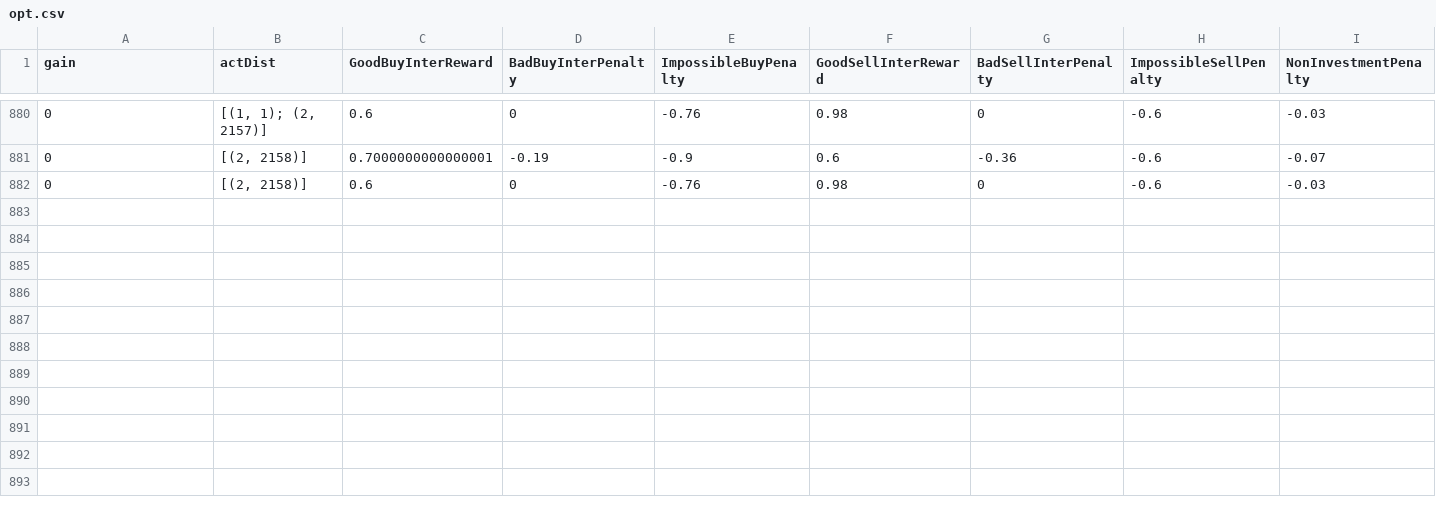
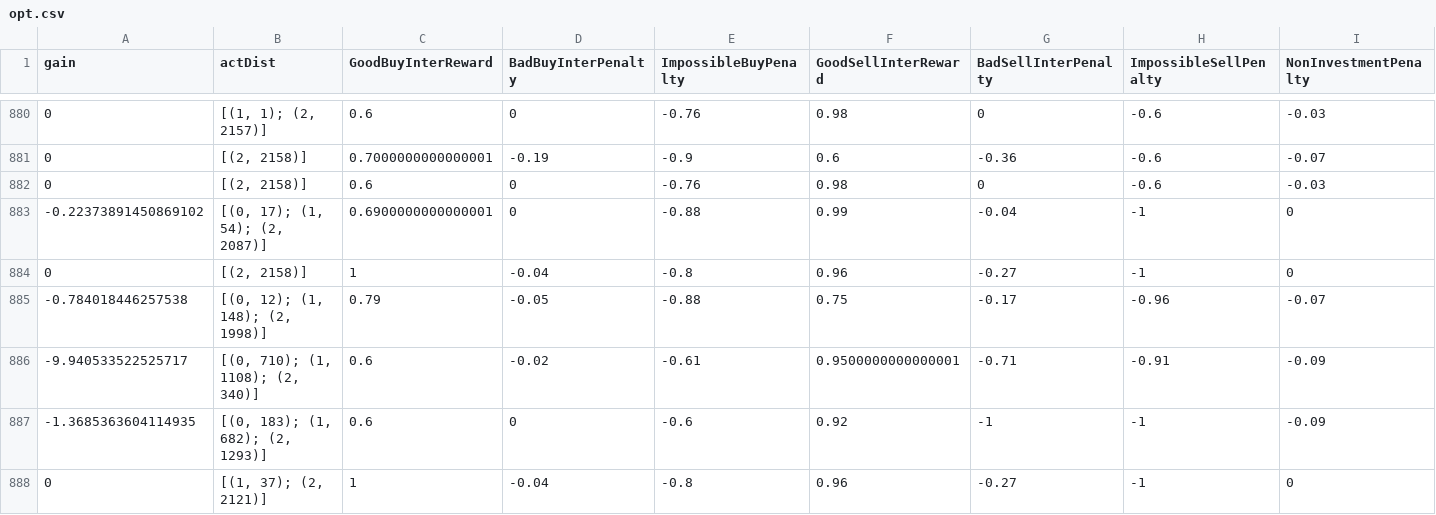
Before and after one commit to fwaris/RL, a CSV file: RL/ts_scripts/opt.csv, drawn as a sheet; only a part is shown, gaps mark what is left out; rows hold the shown columns only; the diff names each change by its address in the sheet, - before the commit and + after, or states it on an @@ line.

Commit message:
updated opt.csv

```diff
--- a/RL/ts_scripts/opt.csv
+++ b/RL/ts_scripts/opt.csv
+row 883: -0.22373891450869102 | [(0, 17); (1, 54); (2, 2087)] | 0.6900000000000001 | 0 | -0.88 | 0.99 | -0.04 | -1 | 0
+row 884: 0 | [(2, 2158)] | 1 | -0.04 | -0.8 | 0.96 | -0.27 | -1 | 0
+row 885: -0.784018446257538 | [(0, 12); (1, 148); (2, 1998)] | 0.79 | -0.05 | -0.88 | 0.75 | -0.17 | -0.96 | -0.07
+row 886: -9.940533522525717 | [(0, 710); (1, 1108); (2, 340)] | 0.6 | -0.02 | -0.61 | 0.9500000000000001 | -0.71 | -0.91 | -0.09
+row 887: -1.3685363604114935 | [(0, 183); (1, 682); (2, 1293)] | 0.6 | 0 | -0.6 | 0.92 | -1 | -1 | -0.09
+row 888: 0 | [(1, 37); (2, 2121)] | 1 | -0.04 | -0.8 | 0.96 | -0.27 | -1 | 0
```
